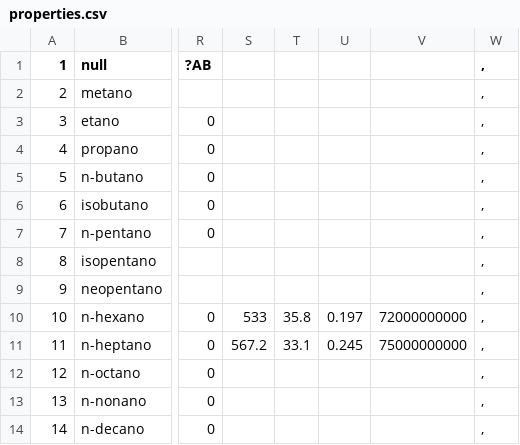
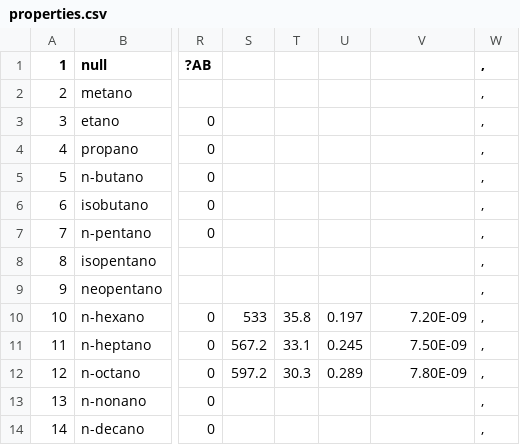
Before and after one commit to Gabriel-MS/VLE_multi, a CSV file: Planilhas de análise/properties.csv, drawn as a sheet; only a part is shown, gaps mark what is left out; the diff names each change by its address in the sheet, - before the commit and + after, or states it on an @@ line.

```diff
--- a/Planilhas de análise/properties.csv
+++ b/Planilhas de análise/properties.csv
-V10: 72000000000
+V10: 7.20E-09
-V11: 75000000000
+V11: 7.50E-09
-S12: (empty)
+S12: 597.2
-T12: (empty)
+T12: 30.3
-U12: (empty)
+U12: 0.289
-V12: (empty)
+V12: 7.80E-09
```
Also changed, not shown: Planilhas de análise/Renormalization.csv, 10 other files.
